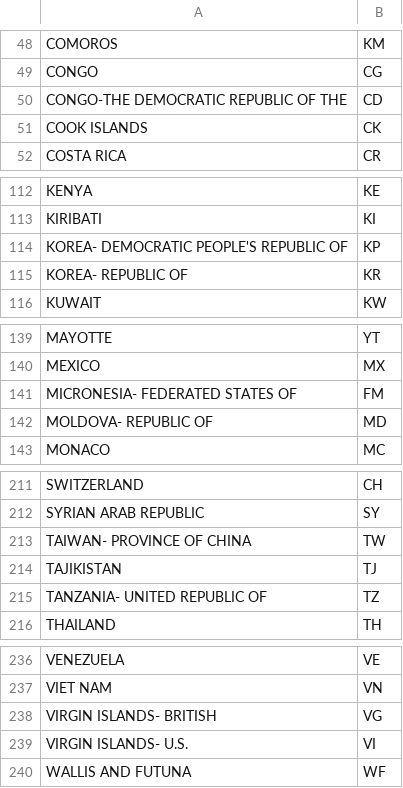
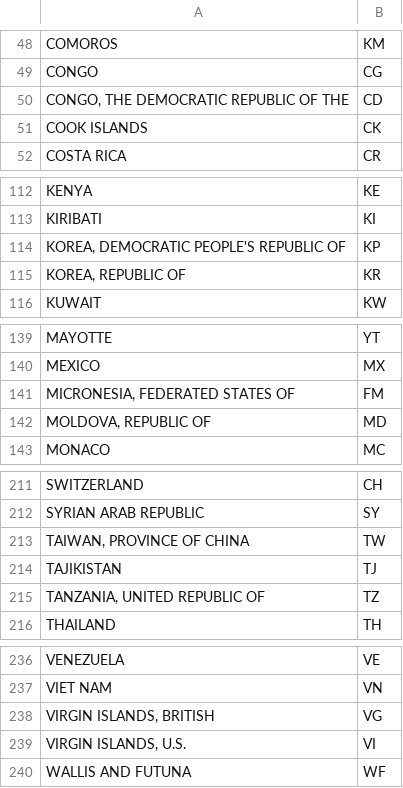
Before and after one commit to MyBandStockRepo/MyBandStock, a CSV file: lib/data/countries.csv, drawn as a sheet; only a part is shown, gaps mark what is left out; the diff covers the shown part only.

Commit message:
removing line from countries migration that seems to be holding things up

```diff
--- a/lib/data/countries.csv
+++ b/lib/data/countries.csv
@@ -49,3 +49,3 @@ COMOROS;KM
 CONGO;CG
-CONGO-THE DEMOCRATIC REPUBLIC OF THE;CD
+CONGO, THE DEMOCRATIC REPUBLIC OF THE;CD
 COOK ISLANDS;CK
@@ -113,4 +113,4 @@ KENYA;KE
 KIRIBATI;KI
-KOREA- DEMOCRATIC PEOPLE'S REPUBLIC OF;KP
-KOREA- REPUBLIC OF;KR
+KOREA, DEMOCRATIC PEOPLE'S REPUBLIC OF;KP
+KOREA, REPUBLIC OF;KR
 KUWAIT;KW
@@ -140,4 +140,4 @@ MAYOTTE;YT
 MEXICO;MX
-MICRONESIA- FEDERATED STATES OF;FM
-MOLDOVA- REPUBLIC OF;MD
+MICRONESIA, FEDERATED STATES OF;FM
+MOLDOVA, REPUBLIC OF;MD
 MONACO;MC
@@ -212,5 +212,5 @@ SWITZERLAND;CH
 SYRIAN ARAB REPUBLIC;SY
-TAIWAN- PROVINCE OF CHINA;TW
+TAIWAN, PROVINCE OF CHINA;TW
 TAJIKISTAN;TJ
-TANZANIA- UNITED REPUBLIC OF;TZ
+TANZANIA, UNITED REPUBLIC OF;TZ
 THAILAND;TH
@@ -237,4 +237,4 @@ VENEZUELA;VE
 VIET NAM;VN
-VIRGIN ISLANDS- BRITISH;VG
-VIRGIN ISLANDS- U.S.;VI
+VIRGIN ISLANDS, BRITISH;VG
+VIRGIN ISLANDS, U.S.;VI
 WALLIS AND FUTUNA;WF
```
Also changed, not shown: 4 edited cells elsewhere in this file, 1 other file.
